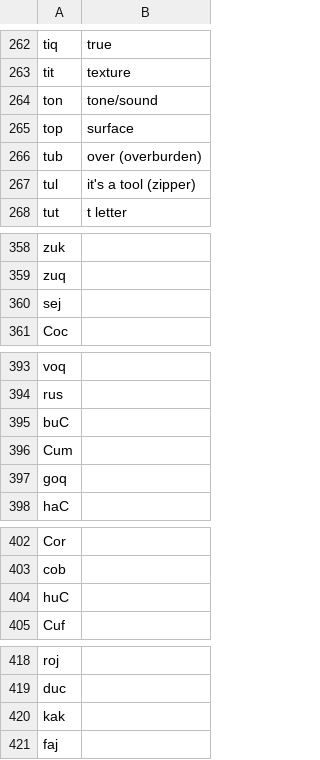
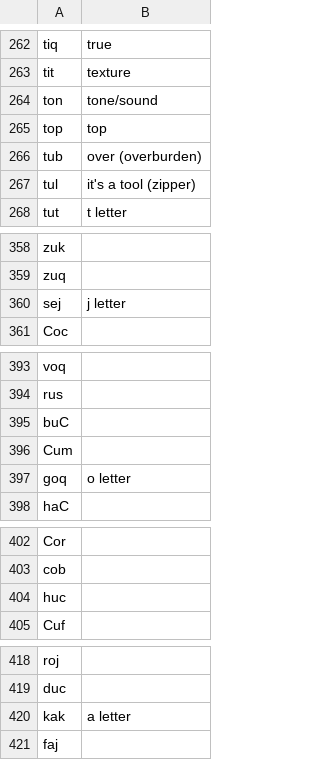
Before and after one commit to drumworkteam/term, a CSV file: list/term/syllable.b.csv, drawn as a sheet; only a part is shown, gaps mark what is left out; the diff covers the shown part only.

```diff
--- a/list/term/syllable.b.csv
+++ b/list/term/syllable.b.csv
@@ -264,3 +264,3 @@ tit,texture
 ton,tone/sound
-top,surface
+top,top
 tub,"over (overburden)"
@@ -359,3 +359,3 @@ zuk,
 zuq,
-sej,
+sej,j letter
 Coc,
@@ -396,3 +396,3 @@ buC,
 Cum,
-goq,
+goq,o letter
 haC,
@@ -403,3 +403,3 @@ Cor,
 cob,
-huC,
+huc,
 Cuf,
@@ -419,3 +419,3 @@ roj,
 duc,
-kak,
+kak,a letter
 faj,
```
Also changed, not shown: 1 added row, 1 removed row and 8 edited cells elsewhere in this file, 2 other files.
